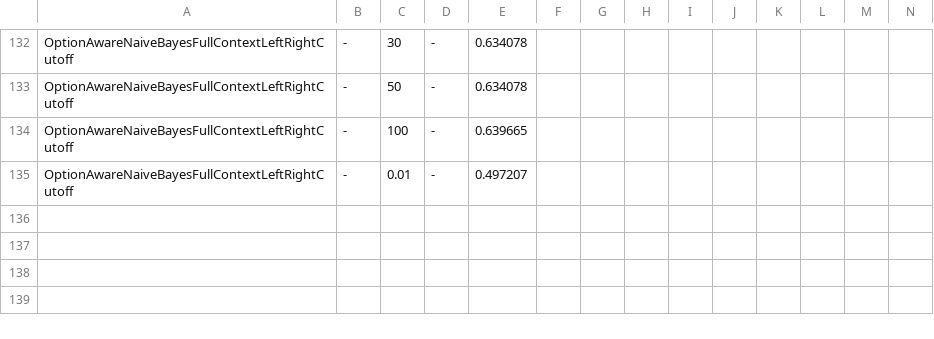
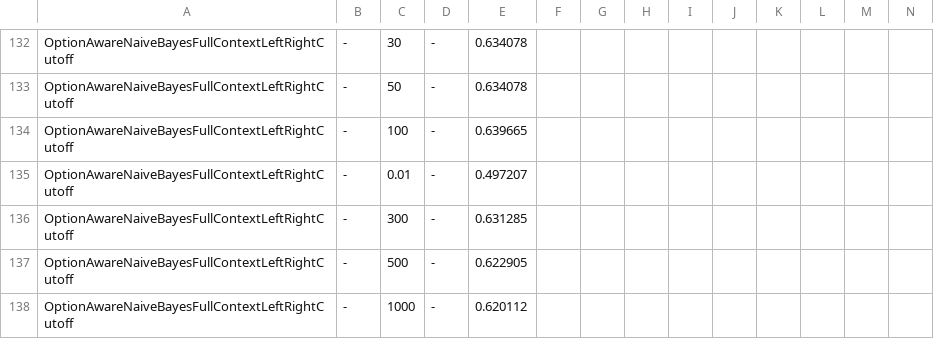
Before and after one commit to martinthenext/eth_ml, a TSV file: compare_vectorizers.tsv, drawn as a sheet; only a part is shown, gaps mark what is left out; rows hold the shown columns only; the diff names each change by its address in the sheet, - before the commit and + after, or states it on an @@ line.

Commit message:
Cutoff don't make it much better for Medline

```diff
--- a/compare_vectorizers.tsv
+++ b/compare_vectorizers.tsv
+row 136: OptionAwareNaiveBayesFullContextLeftRightCutoff | - | 300 | - | 0.631285
+row 137: OptionAwareNaiveBayesFullContextLeftRightCutoff | - | 500 | - | 0.622905
+row 138: OptionAwareNaiveBayesFullContextLeftRightCutoff | - | 1000 | - | 0.620112
```
